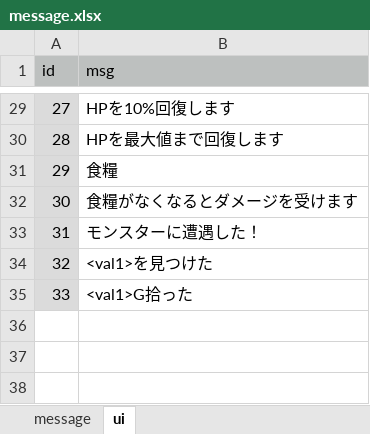
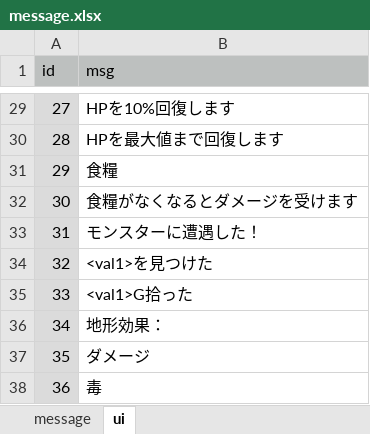
Before and after one commit to syun77/TournRPG, an Excel workbook: docs/message.xlsx, sheet ui, drawn as a sheet; only a part is shown, gaps mark what is left out; values as stored, in another font and other column widths than the file's, no borders; the diff names each change by its address in the sheet, - before the commit and + after, or states it on an @@ line.

```diff
--- a/docs/message.xlsx (sheet ui)
+++ b/docs/message.xlsx (sheet ui)
+row 36: 34 | 地形効果：
+row 37: 35 | ダメージ
+row 38: 36 | 毒
```
Also changed, not shown: 5 other files.
